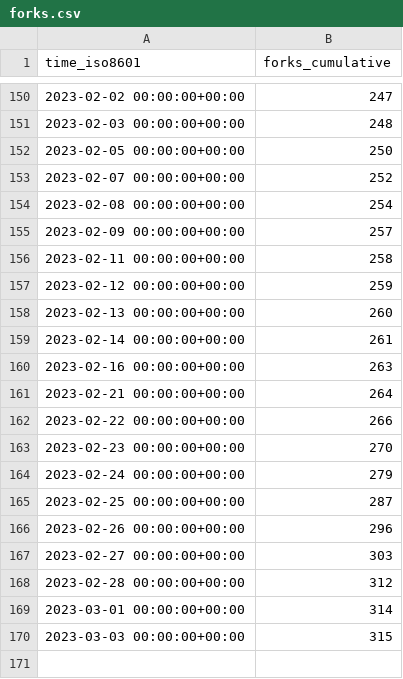
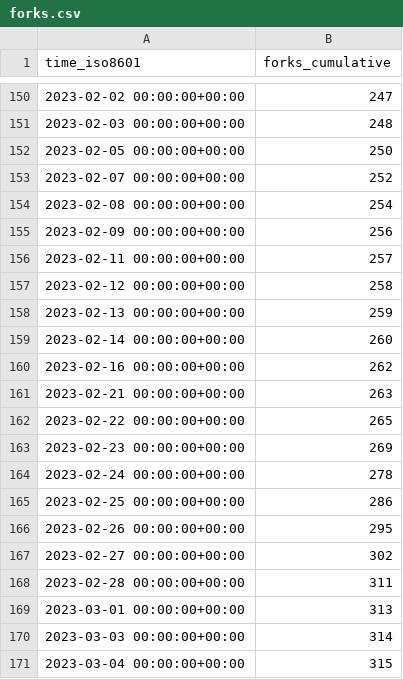
Before and after one commit to twitsforbrains/immich, a CSV file: immich-app/immich/ghrs-data/forks.csv, drawn as a sheet; only a part is shown, gaps mark what is left out.

```diff
--- a/immich-app/immich/ghrs-data/forks.csv
+++ b/immich-app/immich/ghrs-data/forks.csv
@@ -154,17 +154,18 @@ time_iso8601,forks_cumulative
 2023-02-08 00:00:00+00:00,254
-2023-02-09 00:00:00+00:00,257
-2023-02-11 00:00:00+00:00,258
-2023-02-12 00:00:00+00:00,259
-2023-02-13 00:00:00+00:00,260
-2023-02-14 00:00:00+00:00,261
-2023-02-16 00:00:00+00:00,263
-2023-02-21 00:00:00+00:00,264
-2023-02-22 00:00:00+00:00,266
-2023-02-23 00:00:00+00:00,270
-2023-02-24 00:00:00+00:00,279
-2023-02-25 00:00:00+00:00,287
-2023-02-26 00:00:00+00:00,296
-2023-02-27 00:00:00+00:00,303
-2023-02-28 00:00:00+00:00,312
-2023-03-01 00:00:00+00:00,314
-2023-03-03 00:00:00+00:00,315
+2023-02-09 00:00:00+00:00,256
+2023-02-11 00:00:00+00:00,257
+2023-02-12 00:00:00+00:00,258
+2023-02-13 00:00:00+00:00,259
+2023-02-14 00:00:00+00:00,260
+2023-02-16 00:00:00+00:00,262
+2023-02-21 00:00:00+00:00,263
+2023-02-22 00:00:00+00:00,265
+2023-02-23 00:00:00+00:00,269
+2023-02-24 00:00:00+00:00,278
+2023-02-25 00:00:00+00:00,286
+2023-02-26 00:00:00+00:00,295
+2023-02-27 00:00:00+00:00,302
+2023-02-28 00:00:00+00:00,311
+2023-03-01 00:00:00+00:00,313
+2023-03-03 00:00:00+00:00,314
+2023-03-04 00:00:00+00:00,315
```
Also changed, not shown: immich-app/immich/ghrs-data/stargazers.csv.
